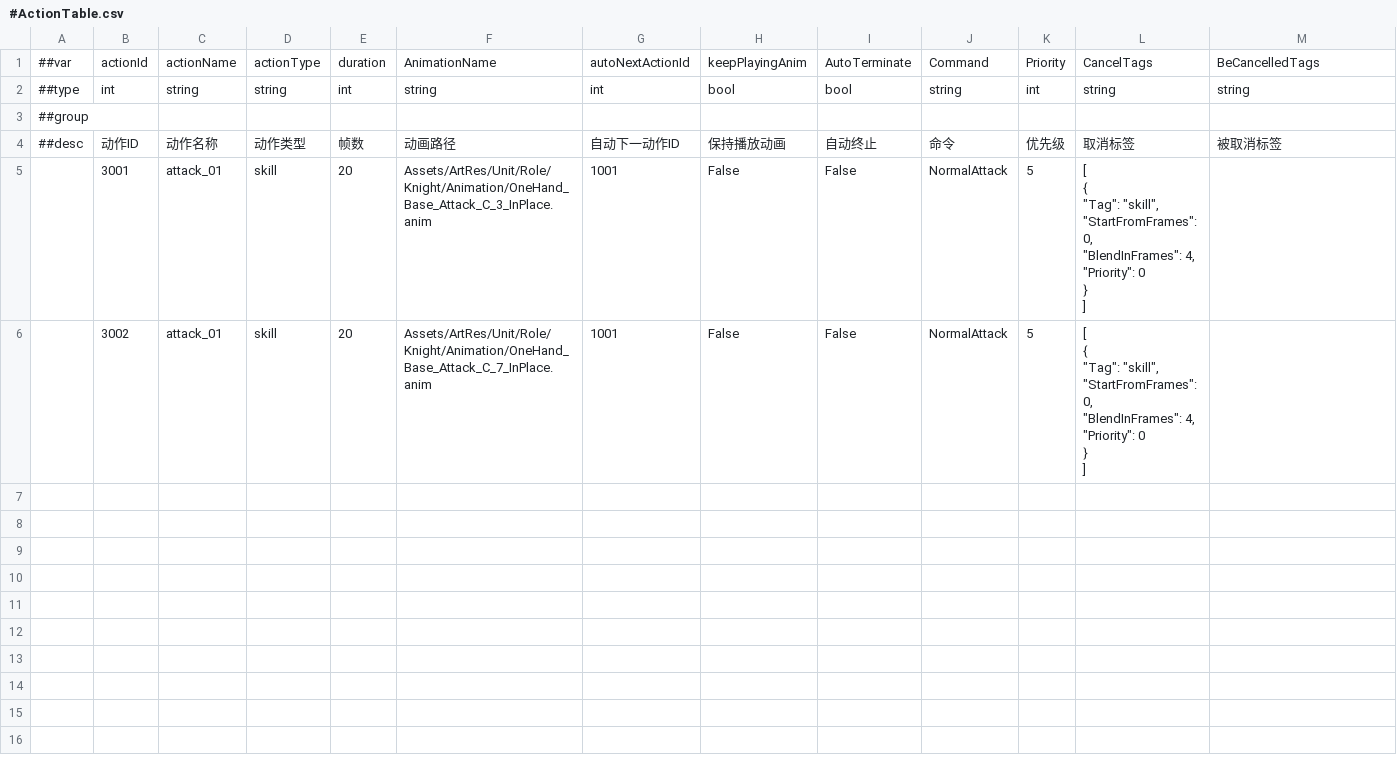
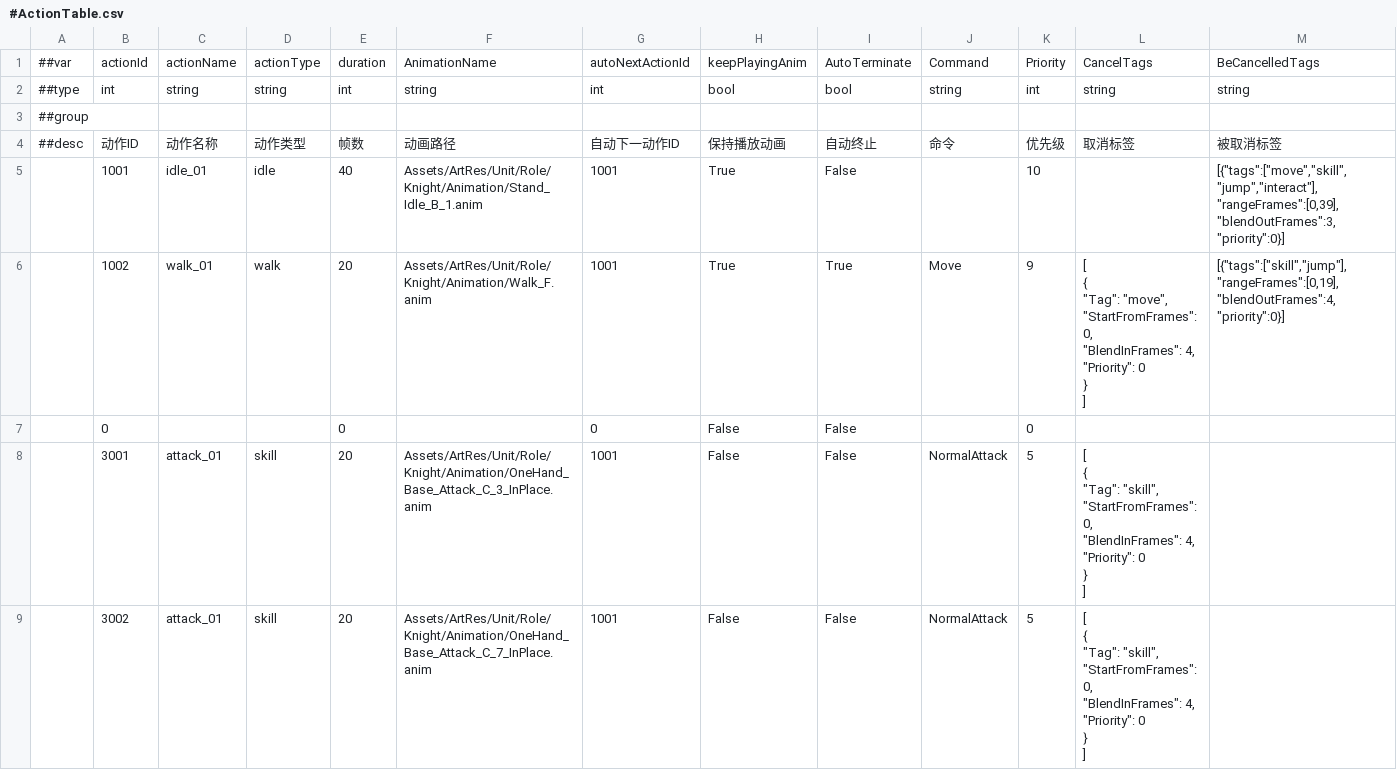
Before and after one commit to CeeLav/Astrum, a CSV file: AstrumConfig/Tables/Datas/Entity/#ActionTable.csv, drawn as a sheet.

Commit message:
恢复 ActionTable

```diff
--- a/AstrumConfig/Tables/Datas/Entity/#ActionTable.csv
+++ b/AstrumConfig/Tables/Datas/Entity/#ActionTable.csv
@@ -4,2 +4,12 @@
 ##desc,动作ID,动作名称,动作类型,帧数,动画路径,自动下一动作ID,保持播放动画,自动终止,命令,优先级,取消标签,被取消标签
+,1001,idle_01,idle,40,Assets/ArtRes/Unit/Role/Knight/Animation/Stand_Idle_B_1.anim,1001,True,False,,10,,"[{""tags"":[""move"",""skill"",""jump"",""interact""],""rangeFrames"":[0,39],""blendOutFrames"":3,""priority"":0}]"
+,1002,walk_01,walk,20,Assets/ArtRes/Unit/Role/Knight/Animation/Walk_F.anim,1001,True,True,Move,9,"[
+  {
+    ""Tag"": ""move"",
+    ""StartFromFrames"": 0,
+    ""BlendInFrames"": 4,
+    ""Priority"": 0
+  }
+]","[{""tags"":[""skill"",""jump""],""rangeFrames"":[0,19],""blendOutFrames"":4,""priority"":0}]"
+,0,,,0,,0,False,False,,0,,
 ,3001,attack_01,skill,20,Assets/ArtRes/Unit/Role/Knight/Animation/OneHand_Base_Attack_C_3_InPlace.anim,1001,False,False,NormalAttack,5,"[
```
